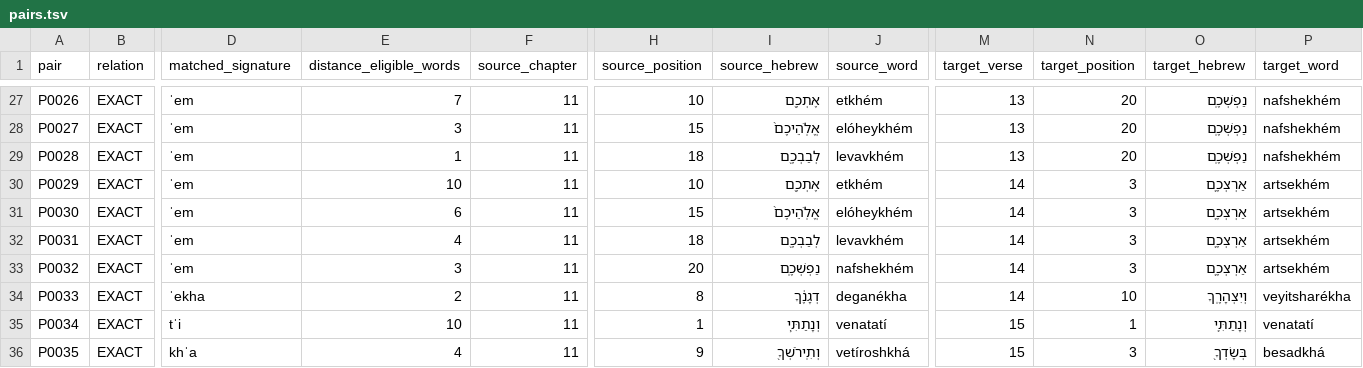
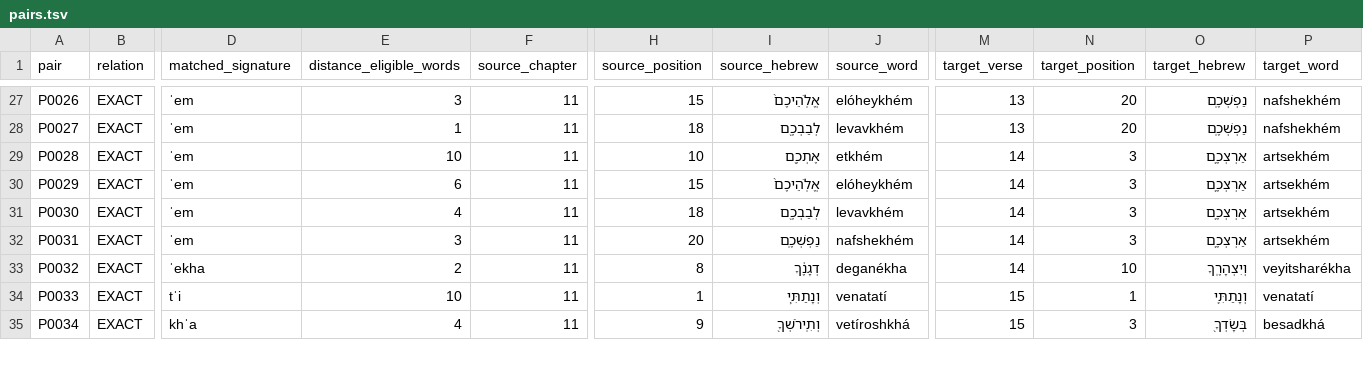
Before and after one commit to TextualPatterningLab/torah-word-rhyme-architecture, a TSV file: results/passages/deuteronomy_11-10_11-15_strict/pairs.tsv, drawn as a sheet; only a part is shown, gaps mark what is left out; removed rows and columns are numbered as before the commit, all else as after; rows hold the shown columns only; the diff covers the shown part only; the diff names each change by its address in the sheet, - before the commit and + after, or states it on an @@ line.

```diff
--- a/results/passages/deuteronomy_11-10_11-15_strict/pairs.tsv
+++ b/results/passages/deuteronomy_11-10_11-15_strict/pairs.tsv
-E27 (distance_eligible_words): 7
+E27 (distance_eligible_words): 3
-H27 (source_position): 10
+H27 (source_position): 15
-I27 (source_hebrew): אֶתְכֶ֖ם
+I27 (source_hebrew): אֱלֹֽהֵיכֶם֙
-J27 (source_word): etkhém
+J27 (source_word): elóheykhém
-E28 (distance_eligible_words): 3
+E28 (distance_eligible_words): 1
-H28 (source_position): 15
+H28 (source_position): 18
-I28 (source_hebrew): אֱלֹֽהֵיכֶם֙
+I28 (source_hebrew): לְבַבְכֶ֖ם
-J28 (source_word): elóheykhém
+J28 (source_word): levavkhém
-E29 (distance_eligible_words): 1
+E29 (distance_eligible_words): 10
-H29 (source_position): 18
+H29 (source_position): 10
-I29 (source_hebrew): לְבַבְכֶ֖ם
+I29 (source_hebrew): אֶתְכֶ֖ם
-J29 (source_word): levavkhém
+J29 (source_word): etkhém
-M29 (target_verse): 13
+M29 (target_verse): 14
-N29 (target_position): 20
+N29 (target_position): 3
-O29 (target_hebrew): נַפְשְׁכֶֽם
+O29 (target_hebrew): אַרְצְכֶ֛ם
-P29 (target_word): nafshekhém
+P29 (target_word): artsekhém
-E30 (distance_eligible_words): 10
+E30 (distance_eligible_words): 6
-H30 (source_position): 10
+H30 (source_position): 15
-I30 (source_hebrew): אֶתְכֶ֖ם
+I30 (source_hebrew): אֱלֹֽהֵיכֶם֙
-J30 (source_word): etkhém
+J30 (source_word): elóheykhém
-E31 (distance_eligible_words): 6
+E31 (distance_eligible_words): 4
-H31 (source_position): 15
+H31 (source_position): 18
-I31 (source_hebrew): אֱלֹֽהֵיכֶם֙
+I31 (source_hebrew): לְבַבְכֶ֖ם
-J31 (source_word): elóheykhém
+J31 (source_word): levavkhém
-E32 (distance_eligible_words): 4
+E32 (distance_eligible_words): 3
-H32 (source_position): 18
+H32 (source_position): 20
-I32 (source_hebrew): לְבַבְכֶ֖ם
+I32 (source_hebrew): נַפְשְׁכֶֽם
-J32 (source_word): levavkhém
+J32 (source_word): nafshekhém
-row 33: P0032 | EXACT | ˈem | 3 | 11 | 20 | נַפְשְׁכֶֽם | nafshekhém | 14 | 3 | אַרְצְכֶ֛ם | artsekhém
-A33 (pair): P0033
+A33 (pair): P0032
-A34 (pair): P0034
+A34 (pair): P0033
-A35 (pair): P0035
+A35 (pair): P0034
```
Also changed, not shown: 2 added rows, 2 removed rows and 29 edited cells elsewhere in this file, results/distribution/default_strict/density.tsv, 36 other files.
